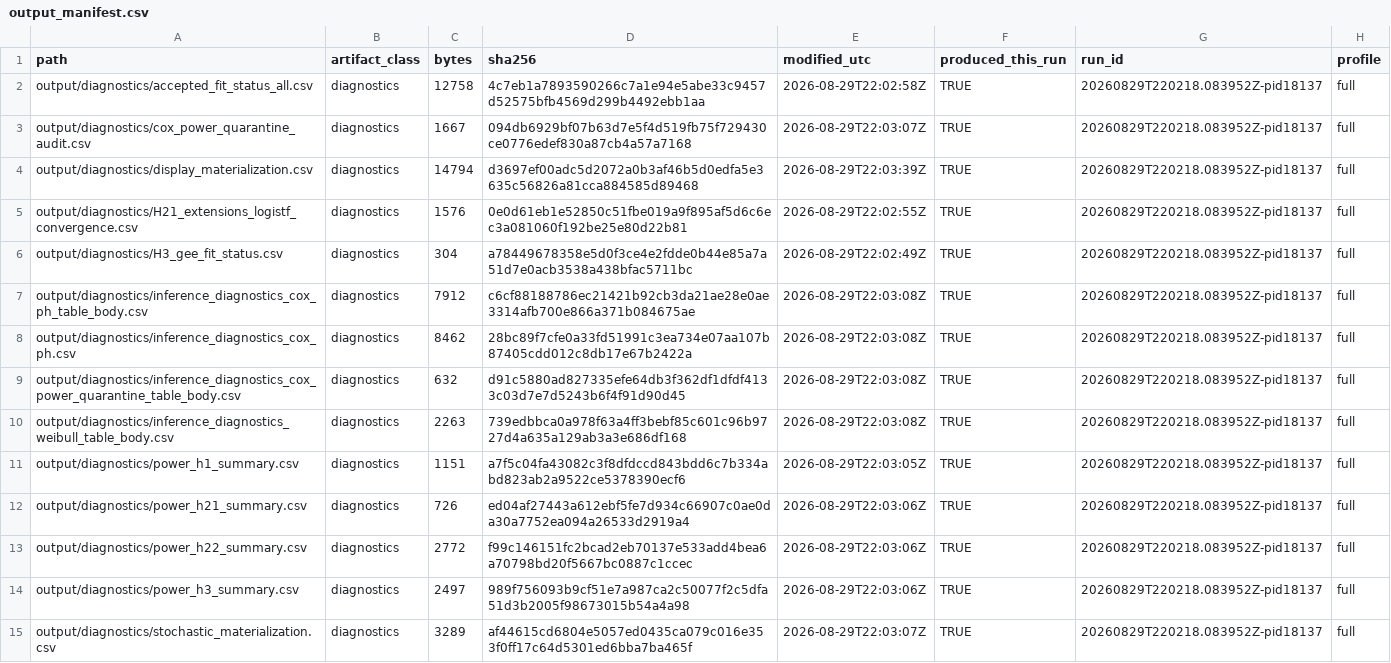
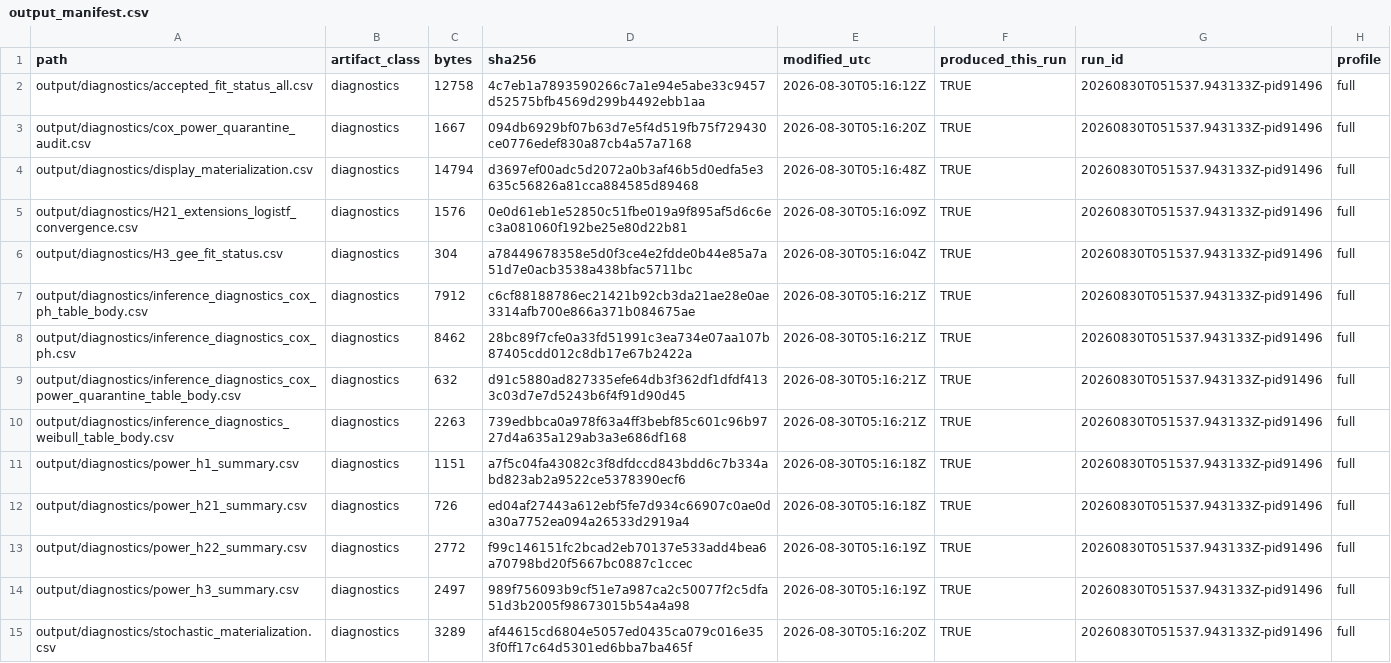
Before and after one commit to LIANJie-Jason/LianMurdie2026-replication, a CSV file: audit/output_manifest.csv, drawn as a sheet; only a part is shown; the diff covers the shown part only; the diff names each change by its address in the sheet, - before the commit and + after, or states it on an @@ line.

```diff
--- a/audit/output_manifest.csv
+++ b/audit/output_manifest.csv
-E2 (modified_utc): 2026-08-29T22:02:58Z
+E2 (modified_utc): 2026-08-30T05:16:12Z
-G2:G15 (run_id): 20260829T220218.083952Z-pid18137
+G2:G15 (run_id): 20260830T051537.943133Z-pid91496
-E3 (modified_utc): 2026-08-29T22:03:07Z
+E3 (modified_utc): 2026-08-30T05:16:20Z
-E4 (modified_utc): 2026-08-29T22:03:39Z
+E4 (modified_utc): 2026-08-30T05:16:48Z
-E5 (modified_utc): 2026-08-29T22:02:55Z
+E5 (modified_utc): 2026-08-30T05:16:09Z
-E6 (modified_utc): 2026-08-29T22:02:49Z
+E6 (modified_utc): 2026-08-30T05:16:04Z
-E7:E10 (modified_utc): 2026-08-29T22:03:08Z
+E7:E10 (modified_utc): 2026-08-30T05:16:21Z
-E11 (modified_utc): 2026-08-29T22:03:05Z
+E11 (modified_utc): 2026-08-30T05:16:18Z
-E12 (modified_utc): 2026-08-29T22:03:06Z
+E12 (modified_utc): 2026-08-30T05:16:18Z
-E13:E14 (modified_utc): 2026-08-29T22:03:06Z
+E13:E14 (modified_utc): 2026-08-30T05:16:19Z
-E15 (modified_utc): 2026-08-29T22:03:07Z
+E15 (modified_utc): 2026-08-30T05:16:20Z
```
Also changed, not shown: 135 edited cells elsewhere in this file, audit/code_manifest.csv, audit/pipeline_status.csv, 16 other files.
